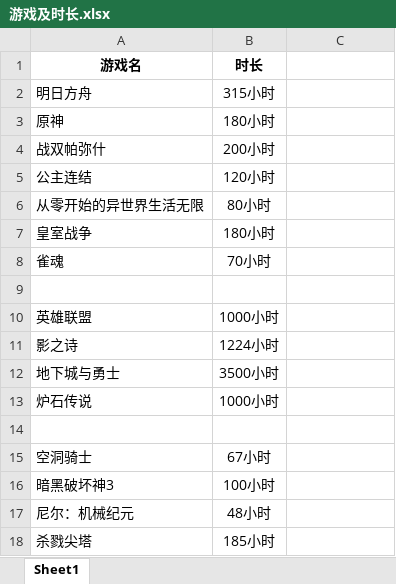
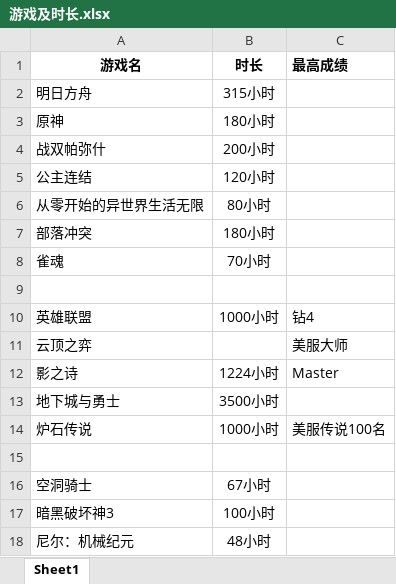
Before and after one commit to RemSura/Game_One, an Excel workbook: 游戏及时长.xlsx, sheet Sheet1, drawn as a sheet; only a part is shown; the shorter side is filled out with more unchanged rows; values as stored, in another font and other column widths than the file's, no borders; addresses are those after the commit; the diff names each change by its address in the sheet, - before the commit and + after, or states it on an @@ line.

Commit message:
Update 游戏及时长.xlsx

```diff
--- a/游戏及时长.xlsx (sheet Sheet1)
+++ b/游戏及时长.xlsx (sheet Sheet1)
-C1: (empty)
+C1: 最高成绩
-A7 (游戏名): 皇室战争
+A7 (游戏名): 部落冲突
-C10 (最高成绩): (empty)
+C10 (最高成绩): 钻4
+row 11: 云顶之弈 |  | 美服大师
-C12 (最高成绩): (empty)
+C12 (最高成绩): Master
-C14 (最高成绩): (empty)
+C14 (最高成绩): 美服传说100名
```
